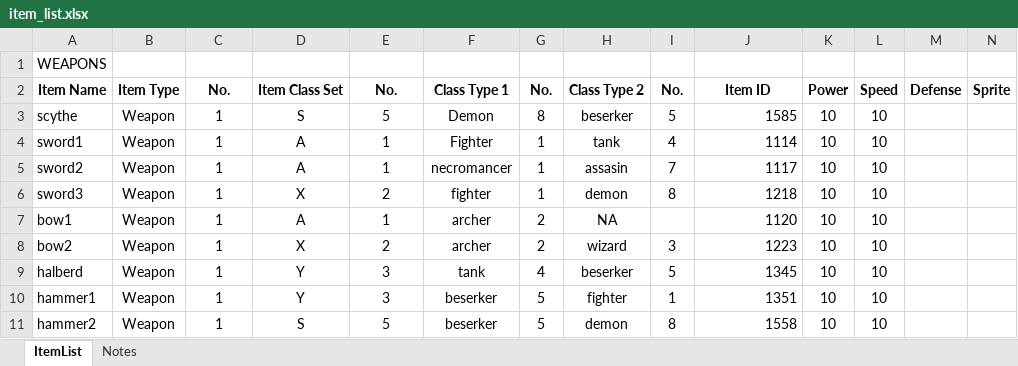
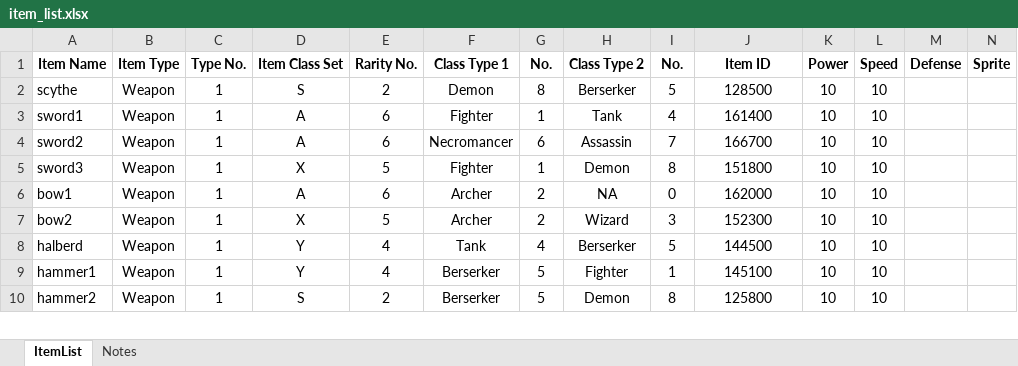
Before and after one commit to Vaibhav-Harit/placeholder, an Excel workbook: assets/item_list.xlsx, sheet ItemList, drawn as a sheet; only a part is shown; values as stored, in another font and other column widths than the file's, no borders; removed rows and columns are numbered as before the commit, all else as after; the diff covers the shown part only; the diff names each change by its address in the sheet, - before the commit and + after, or states it on an @@ line.

Commit message:
arranged item list spreadsheet

```diff
--- a/assets/item_list.xlsx (sheet ItemList)
+++ b/assets/item_list.xlsx (sheet ItemList)
-row 1: WEAPONS
-C1: No.
+C1: Type No.
-E1: No.
+E1: Rarity No.
-E2 (Rarity No.): 5
+E2 (Rarity No.): 2
-H2 (Class Type 2): beserker
+H2 (Class Type 2): Berserker
-J2 (Item ID): 1585
+J2 (Item ID): 128500
-J2:J10 alignment: right
+J2:J10 alignment: center
-E3:E4 (Rarity No.): 1
+E3:E4 (Rarity No.): 6
-H3 (Class Type 2): tank
+H3 (Class Type 2): Tank
-J3 (Item ID): 1114
+J3 (Item ID): 161400
-F4 (Class Type 1): necromancer
+F4 (Class Type 1): Necromancer
-G4 (No.): 1
+G4 (No.): 6
-H4 (Class Type 2): assasin
+H4 (Class Type 2): Assassin
-J4 (Item ID): 1117
+J4 (Item ID): 166700
-E5 (Rarity No.): 2
+E5 (Rarity No.): 5
-F5 (Class Type 1): fighter
+F5 (Class Type 1): Fighter
-H5 (Class Type 2): demon
+H5 (Class Type 2): Demon
-J5 (Item ID): 1218
+J5 (Item ID): 151800
-E6 (Rarity No.): 1
+E6 (Rarity No.): 6
-F6:F7 (Class Type 1): archer
+F6:F7 (Class Type 1): Archer
-I6 (No.): (empty)
+I6 (No.): 0
-J6 (Item ID): 1120
+J6 (Item ID): 162000
-E7 (Rarity No.): 2
+E7 (Rarity No.): 5
-H7 (Class Type 2): wizard
+H7 (Class Type 2): Wizard
-J7 (Item ID): 1223
+J7 (Item ID): 152300
-E8:E9 (Rarity No.): 3
+E8:E9 (Rarity No.): 4
-F8 (Class Type 1): tank
+F8 (Class Type 1): Tank
-H8 (Class Type 2): beserker
+H8 (Class Type 2): Berserker
-J8 (Item ID): 1345
+J8 (Item ID): 144500
-F9:F10 (Class Type 1): beserker
+F9:F10 (Class Type 1): Berserker
-H9 (Class Type 2): fighter
+H9 (Class Type 2): Fighter
-J9 (Item ID): 1351
+J9 (Item ID): 145100
-E10 (Rarity No.): 5
+E10 (Rarity No.): 2
-H10 (Class Type 2): demon
+H10 (Class Type 2): Demon
-J10 (Item ID): 1558
+J10 (Item ID): 125800
```
Also changed, not shown: 3 removed rows, 48 edited cells and cell formats elsewhere in this sheet, sheet Notes.
